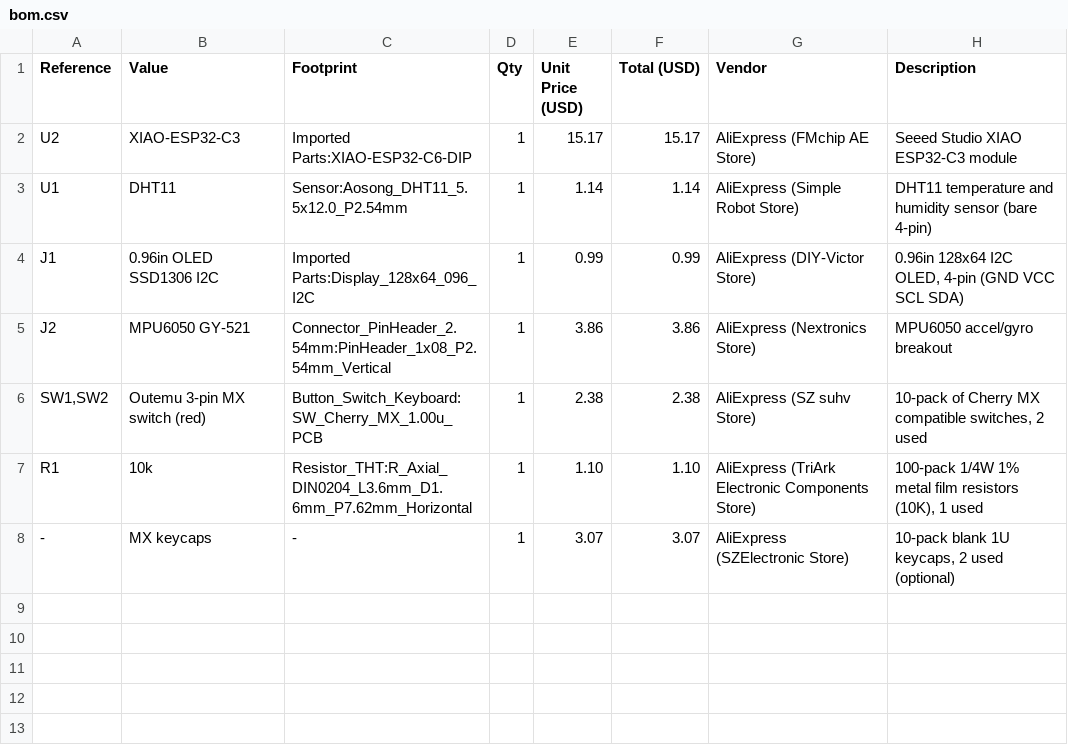
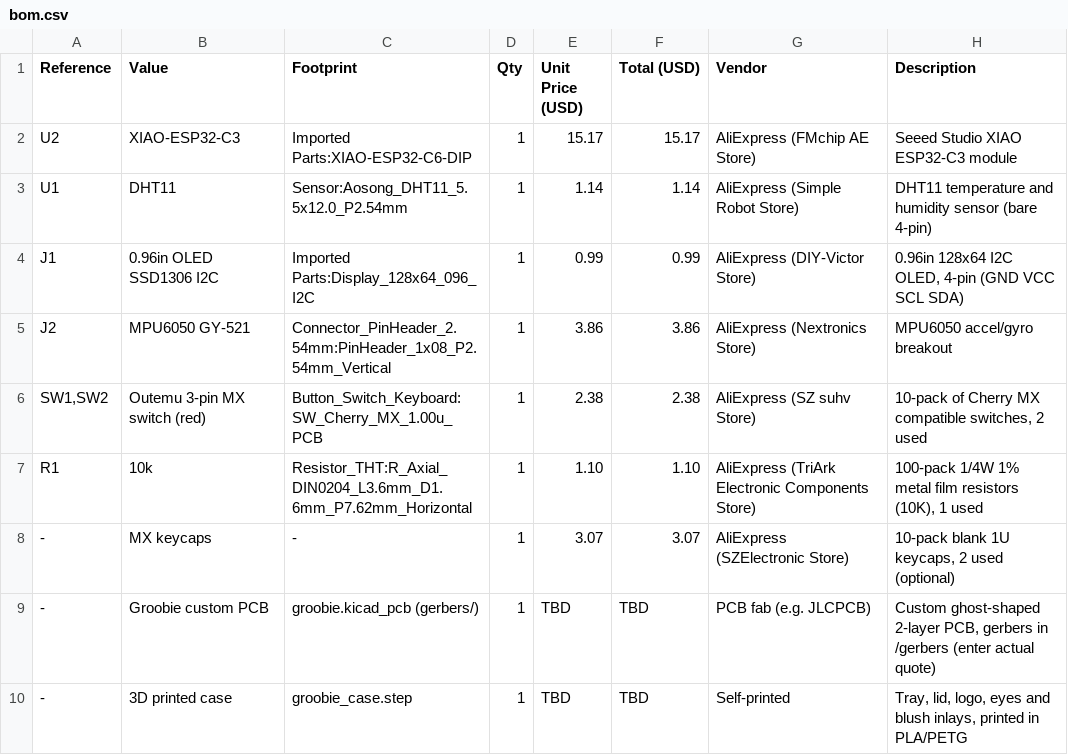
Before and after one commit to MaheshGit31/groobie, a CSV file: bom.csv, drawn as a sheet; the diff names each change by its address in the sheet, - before the commit and + after, or states it on an @@ line.

Commit message:
Add schematic, controls and move reminder docs, BOM table with PCB

```diff
--- a/bom.csv
+++ b/bom.csv
+row 9: - | Groobie custom PCB | groobie.kicad_pcb (gerbers/) | 1 | TBD | TBD | PCB fab (e.g. JLCPCB) | Custom ghost-shaped 2-layer PCB, gerbers in /gerbers (enter actual quote)
+row 10: - | 3D printed case | groobie_case.step | 1 | TBD | TBD | Self-printed | Tray, lid, logo, eyes and blush inlays, printed in PLA/PETG
```
Also changed, not shown: 2 other files.
